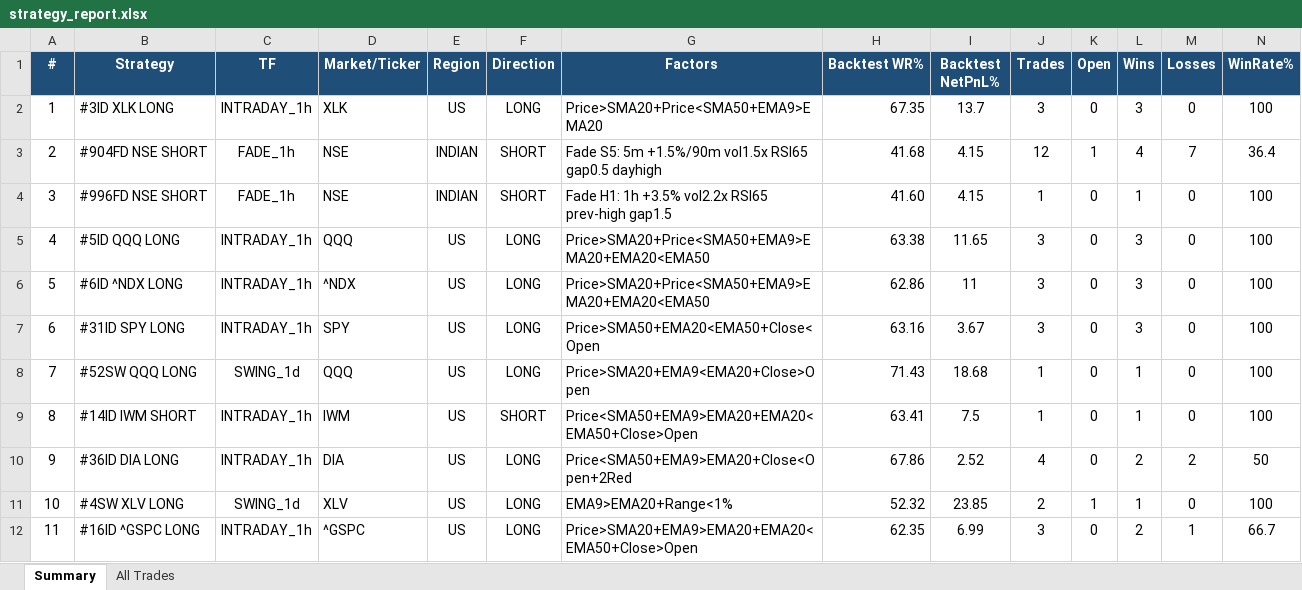
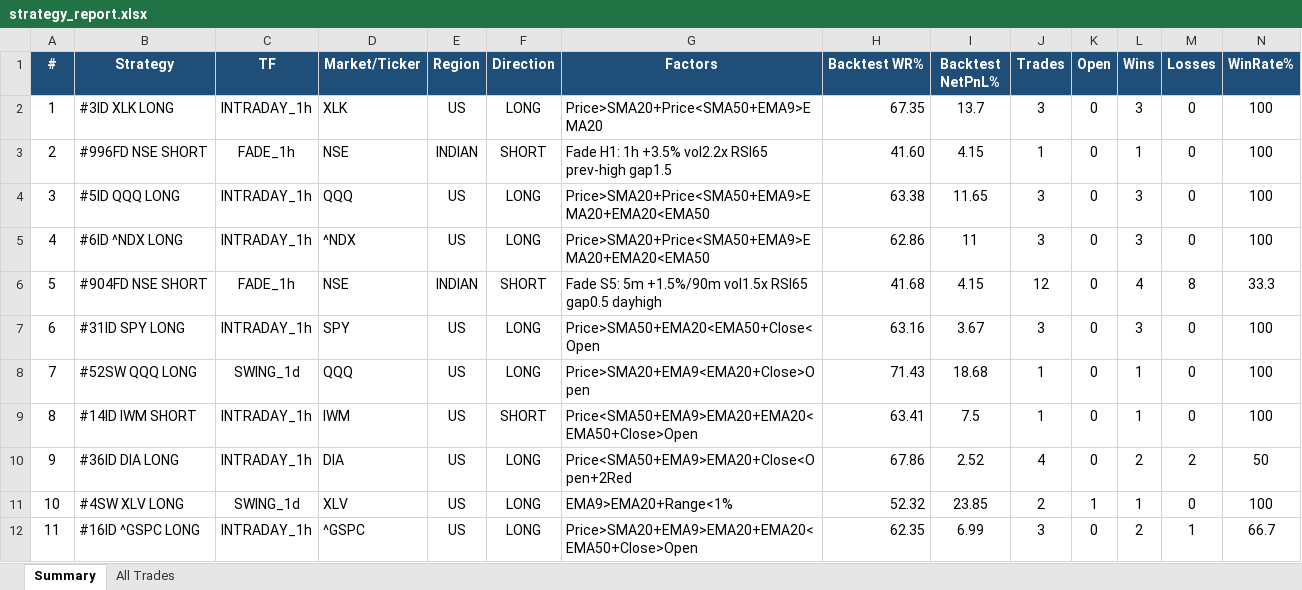
Before and after one commit to thokfoot/free-4-market-master, an Excel workbook: logs/strategy_report.xlsx, sheet Summary, drawn as a sheet; only a part is shown; values as stored, in another font and other column widths than the file's, no borders; removed rows and columns are numbered as before the commit, all else as after; rows hold the shown columns only; the diff names each change by its address in the sheet, - before the commit and + after, or states it on an @@ line.

Commit message:
live pnl 2026-08-17 06:34 UTC

```diff
--- a/logs/strategy_report.xlsx (sheet Summary)
+++ b/logs/strategy_report.xlsx (sheet Summary)
-row 3: 2 | #904FD NSE SHORT | FADE_1h | NSE | INDIAN | SHORT | Fade S5: 5m +1.5%/90m vol1.5x RSI65 gap0.5 dayhigh | 41.68 | 4.15 | 12 | 1 | 4 | 7 | 36.4
-A3 (#): 3
+A3 (#): 2
-A4 (#): 4
+A4 (#): 3
-A5 (#): 5
+A5 (#): 4
+row 6: 5 | #904FD NSE SHORT | FADE_1h | NSE | INDIAN | SHORT | Fade S5: 5m +1.5%/90m vol1.5x RSI65 gap0.5 dayhigh | 41.68 | 4.15 | 12 | 0 | 4 | 8 | 33.3
```
Also changed, not shown: sheet All Trades.
